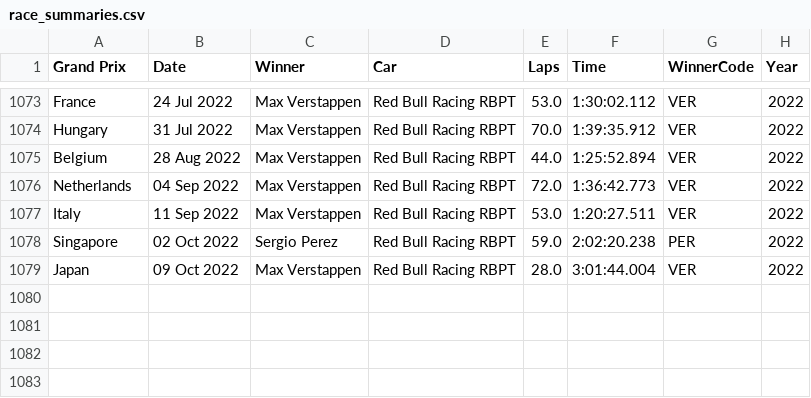
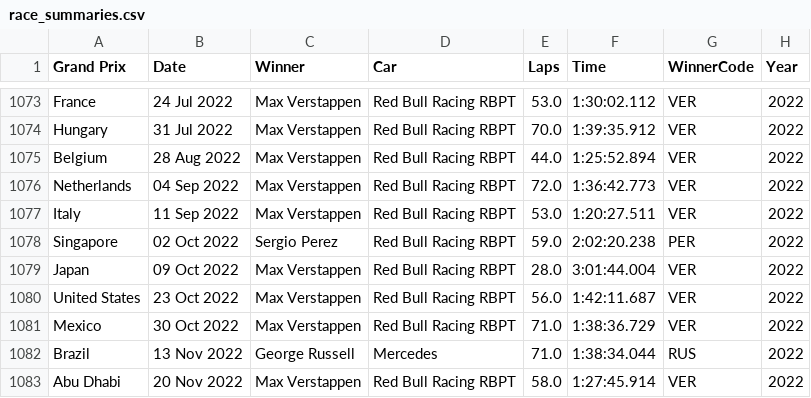
Before and after one commit to debashish373/F1-Scraper, a CSV file: Summaries/race_summaries.csv, drawn as a sheet; only a part is shown, gaps mark what is left out.

```diff
--- a/Summaries/race_summaries.csv
+++ b/Summaries/race_summaries.csv
@@ -1079 +1079,5 @@ Singapore,02 Oct 2022,Sergio Perez,Red Bull Racing RBPT,59.0,2:02:20.238,PER,202
 Japan,09 Oct 2022,Max Verstappen,Red Bull Racing RBPT,28.0,3:01:44.004,VER,2022
+United States,23 Oct 2022,Max Verstappen,Red Bull Racing RBPT,56.0,1:42:11.687,VER,2022
+Mexico,30 Oct 2022,Max Verstappen,Red Bull Racing RBPT,71.0,1:38:36.729,VER,2022
+Brazil,13 Nov 2022,George Russell,Mercedes,71.0,1:38:34.044,RUS,2022
+Abu Dhabi,20 Nov 2022,Max Verstappen,Red Bull Racing RBPT,58.0,1:27:45.914,VER,2022
```
Also changed, not shown: Summaries/constructor_standings.csv, Summaries/driver_standings.csv, 10 other files.
